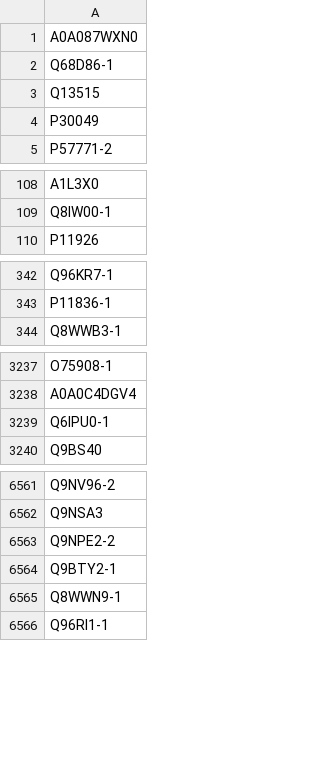
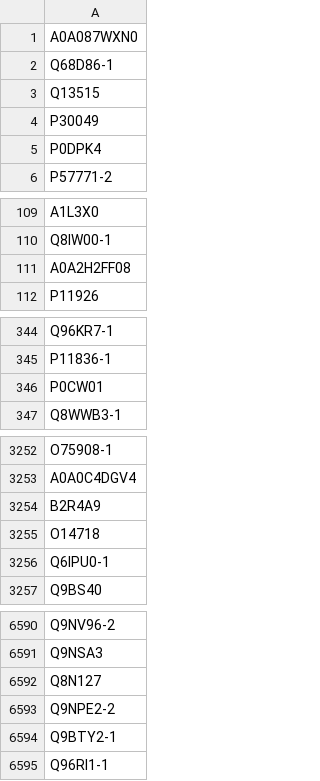
Before and after one commit to janvaneck1994/stage2, a CSV file: Data/Interactome/all_unique_uniprot_ids_huri.csv (was Data/Interactome/all_unique_uniprot_ids.csv), drawn as a sheet; only a part is shown, gaps mark what is left out; the diff covers the shown part only.

```diff
--- a/Data/Interactome/all_unique_uniprot_ids.csv
+++ b/Data/Interactome/all_unique_uniprot_ids_huri.csv
@@ -4,2 +4,3 @@ Q13515
 P30049
+P0DPK4
 P57771-2
@@ -109,2 +110,3 @@ A1L3X0
 Q8IW00-1
+A0A2H2FF08
 P11926
@@ -343,2 +345,3 @@ Q96KR7-1
 P11836-1
+P0CW01
 Q8WWB3-1
@@ -3238,2 +3253,4 @@ O75908-1
 A0A0C4DGV4
+B2R4A9
+O14718
 Q6IPU0-1
@@ -6562,5 +6591,5 @@ Q9NV96-2
 Q9NSA3
+Q8N127
 Q9NPE2-2
 Q9BTY2-1
-Q8WWN9-1
 Q96RI1-1
```
Also changed, not shown: 30 added rows, 11 moved rows and 1 edited cell elsewhere in this file, 12 other files.
